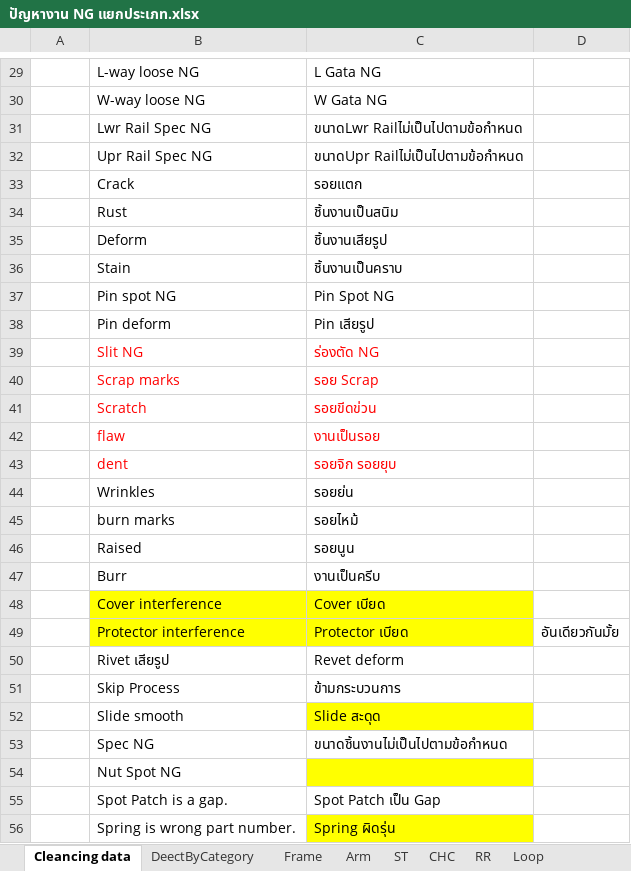
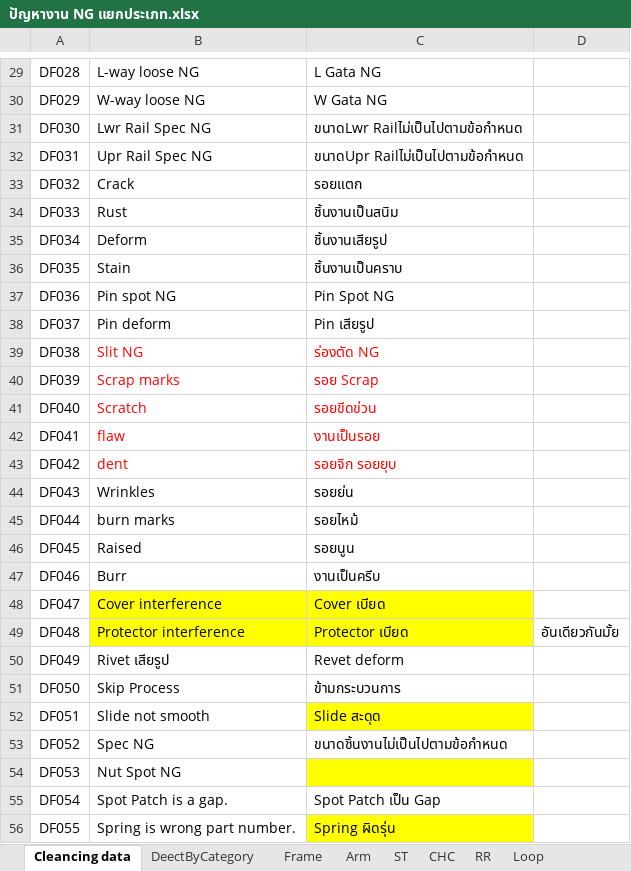
Before and after one commit to wuttinaninpanan/tbsmproduction, an Excel workbook: core/management/ปัญหางาน NG แยกประเภท.xlsx, sheet Cleancing data, drawn as a sheet; only a part is shown, gaps mark what is left out; values as stored, in another font and other column widths than the file's, no borders; the diff covers the shown part only; the diff names each change by its address in the sheet, - before the commit and + after, or states it on an @@ line.

```diff
--- a/core/management/ปัญหางาน NG แยกประเภท.xlsx (sheet Cleancing data)
+++ b/core/management/ปัญหางาน NG แยกประเภท.xlsx (sheet Cleancing data)
-A29: (empty)
+A29: DF028
-A30: (empty)
+A30: DF029
-A31: (empty)
+A31: DF030
-A32: (empty)
+A32: DF031
-A33: (empty)
+A33: DF032
-A34: (empty)
+A34: DF033
-A35: (empty)
+A35: DF034
-A36: (empty)
+A36: DF035
-A37: (empty)
+A37: DF036
-A38: (empty)
+A38: DF037
-A39: (empty)
+A39: DF038
-A40: (empty)
+A40: DF039
-A41: (empty)
+A41: DF040
-A42: (empty)
+A42: DF041
-A43: (empty)
+A43: DF042
-A44: (empty)
+A44: DF043
-A45: (empty)
+A45: DF044
-A46: (empty)
+A46: DF045
-A47: (empty)
+A47: DF046
-A48: (empty)
+A48: DF047
-A49: (empty)
+A49: DF048
-A50: (empty)
+A50: DF049
-A51: (empty)
+A51: DF050
-A52: (empty)
+A52: DF051
-B52: Slide smooth
+B52: Slide not smooth
-A53: (empty)
+A53: DF052
-A54: (empty)
+A54: DF053
-A55: (empty)
+A55: DF054
-A56: (empty)
+A56: DF055
```
Also changed, not shown: 2 added rows, 2 removed rows, 53 edited cells and cell formats elsewhere in this sheet, sheet Frame, sheet DeectByCategory, sheet RR, core/management/Bom master template.xlsx, 6 other files.
